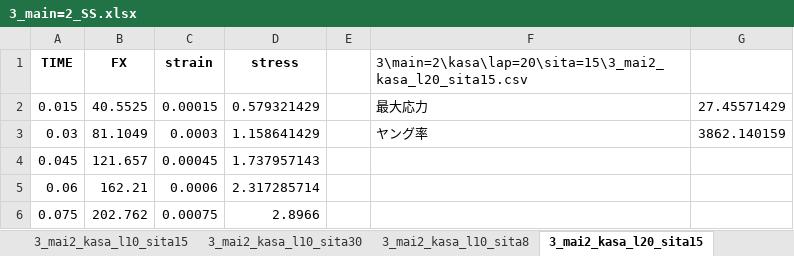
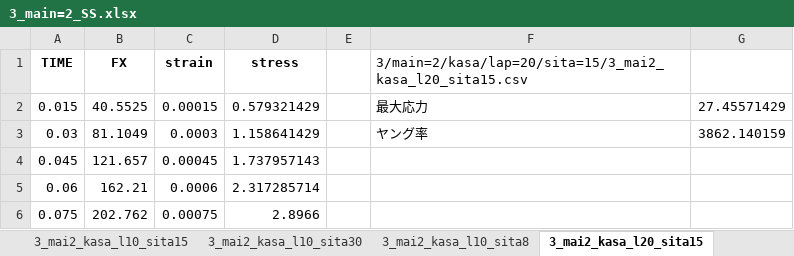
Before and after one commit to jay0423/ansys-management-3dPrinter, an Excel workbook: 3/main=2/3_main=2_SS.xlsx, sheet 3_mai2_kasa_l20_sita15, drawn as a sheet; only a part is shown; values as stored, in another font and other column widths than the file's, no borders; charts and pictures not drawn; the diff names each change by its address in the sheet, - before the commit and + after, or states it on an @@ line.

```diff
--- a/3/main=2/3_main=2_SS.xlsx (sheet 3_mai2_kasa_l20_sita15)
+++ b/3/main=2/3_main=2_SS.xlsx (sheet 3_mai2_kasa_l20_sita15)
-F1: 3\main=2\kasa\lap=20\sita=15\3_mai2_kasa_l20_sita15.csv
+F1: 3/main=2/kasa/lap=20/sita=15/3_mai2_kasa_l20_sita15.csv
```
Also changed, not shown: sheet 3_mai_sin_epo, sheet 3_mai2_c2_l10_g1.0_th1.0, sheet 3_mai_c1, sheet 3_mai2_kasa_l10_sita8, sheet 3_mai2_c2_l20_g1.0_th1.8, sheet 3_mai2_c2_l30_g1.0_th1.8, 22 more sheets, 3/main/cfrp2/3_main_cfrp2_SS.xlsx, 34 other files.
